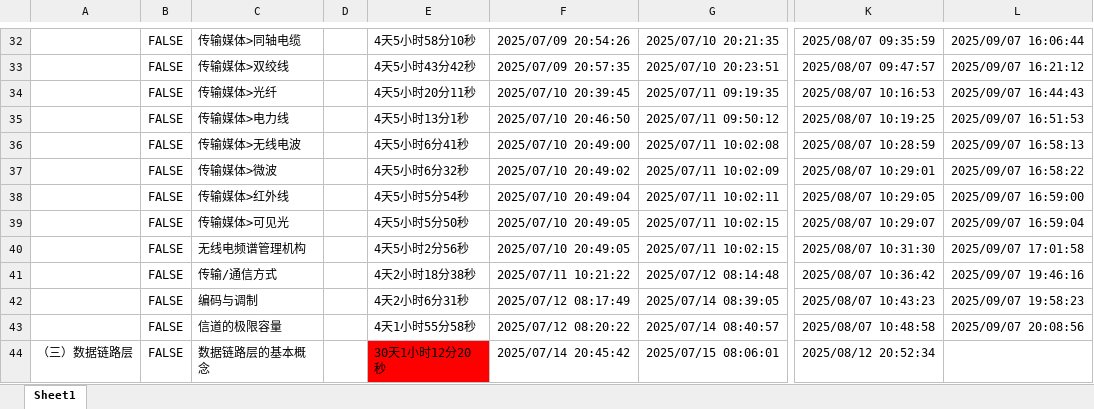
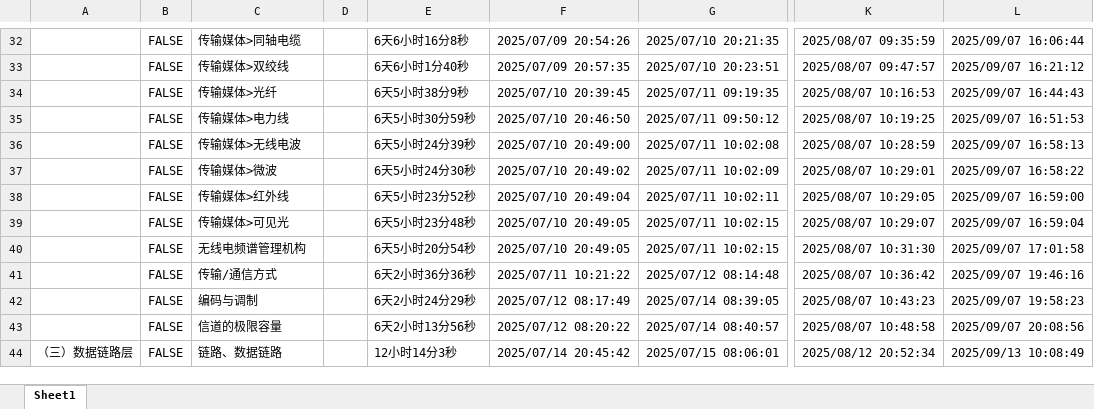
Before and after one commit to starfruit-gh/BasicKnowledge_checklist, an Excel workbook: 计算机网络.xlsm, sheet Sheet1, drawn as a sheet; only a part is shown, gaps mark what is left out; values as stored, in another font and other column widths than the file's, no borders; charts and pictures not drawn; the diff covers the shown part only; the diff names each change by its address in the sheet, - before the commit and + after, or states it on an @@ line.

Commit message:
回顾：链路、数据链路；数据链路层的主要任务；封装成帧；透明传输；差错检测；以太网交换机自学习和转发帧的流程>场景；以太网交换机自学习和转发帧的流程>A->B；以太网交换机自学习和转发帧的流程>B->A；以太网交换机自学习和转发帧的流程>E->A；以太网交换机自学习和转发帧的流程>丢弃帧；以太网交换机自学习和转发帧的流程>帧的有效时间；静态路由选择和动态路由选择；因特网路由选择协议的特点；因特网分层次的路由选择协议；常见的路由选择协议；路由器的基本结构；路由信息协议RIP；RIP的基本工作过程；RIP路由条目的更新规则；RIP“坏消息传播得慢”问题；网络层的作用范围；运输层的作用范围；运输层的主要任务；进程标识符PID；端口号；常见熟知端口号；常见登记端口号；UDP、TCP、IP复/分用；在浏览器地址栏键入URL按回车后都发生了什么；TCP和UDP的区别>是否面向连接；TCP和UDP的区别>支持的通信方式；TCP和UDP的区别>面向应用报文与面向字节流；TCP和UDP的区别>是否可靠；TCP和UDP的区别>首部格式；TCP报文段首部格式；TCP报文段首部格式>源端口、目的端口；TCP报文段首部格式>序号seq；TCP报文段首部格式>确认号ack；TCP报文段首部格式>确认标志位ACK；TCP报文段首部格式>数据偏移；TCP报文段首部格式>保留；TCP报文段首部格式>窗口rwnd；TCP报文段首部格式>校验和；TCP报文段首部格式>同步标志位SYN；TCP报文段首部格式>终止标志位FIN；TCP报文段首部格式>复位标志位RST；TCP报文段首部格式>推送标志位PSH；TCP报文段首部格式>紧急标志位URG；TCP报文段首部格式>紧急指针；TCP报文段首部格式>选项字段；TCP报文段首部格式>填充字段；TCP连接建立要解决的三个问题；TCP建立连接的具体过程>双方-关闭状态；TCP建立连接的具体过程>服务端-监听状态（被动打开连接）；TCP建立连接的具体过程>客户端-同步已发送状态（主动打开连接）；TCP建立连接的具体过程>服务端-同步已接收状态；TCP建立连接的具体过程>客户端-连接已建立状态；TCP建立连接的具体过程>服务端-连接已建立状态；为什么不能使用两报文握手建立连接。

```diff
--- a/计算机网络.xlsm (sheet Sheet1)
+++ b/计算机网络.xlsm (sheet Sheet1)
-E32: 4天5小时58分10秒
+E32: 6天6小时16分8秒
-E33: 4天5小时43分42秒
+E33: 6天6小时1分40秒
-E34: 4天5小时20分11秒
+E34: 6天5小时38分9秒
-E35: 4天5小时13分1秒
+E35: 6天5小时30分59秒
-E36: 4天5小时6分41秒
+E36: 6天5小时24分39秒
-E37: 4天5小时6分32秒
+E37: 6天5小时24分30秒
-E38: 4天5小时5分54秒
+E38: 6天5小时23分52秒
-E39: 4天5小时5分50秒
+E39: 6天5小时23分48秒
-E40: 4天5小时2分56秒
+E40: 6天5小时20分54秒
-E41: 4天2小时18分38秒
+E41: 6天2小时36分36秒
-E42: 4天2小时6分31秒
+E42: 6天2小时24分29秒
-E43: 4天1小时55分58秒
+E43: 6天2小时13分56秒
-C44: 数据链路层的基本概念
+C44: 链路、数据链路
-E44: 30天1小时12分20秒
+E44: 12小时14分3秒
-E44 fill: #FF0000
+E44 fill: none
-L44: (empty)
+L44: 2025/09/13 10:08:49
```
Also changed, not shown: 101 added rows, 310 edited cells and cell formats elsewhere in this sheet, formulas that keep their value, charts or pictures.
